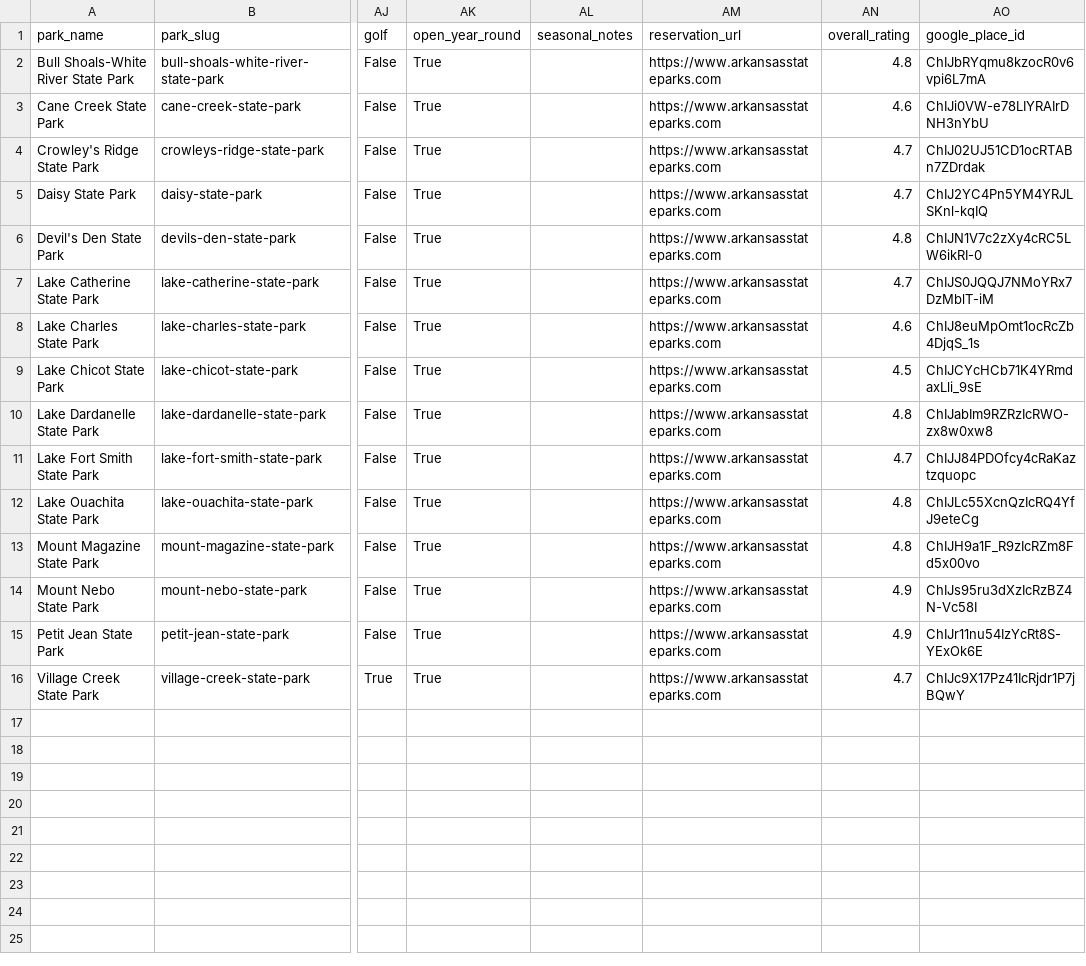
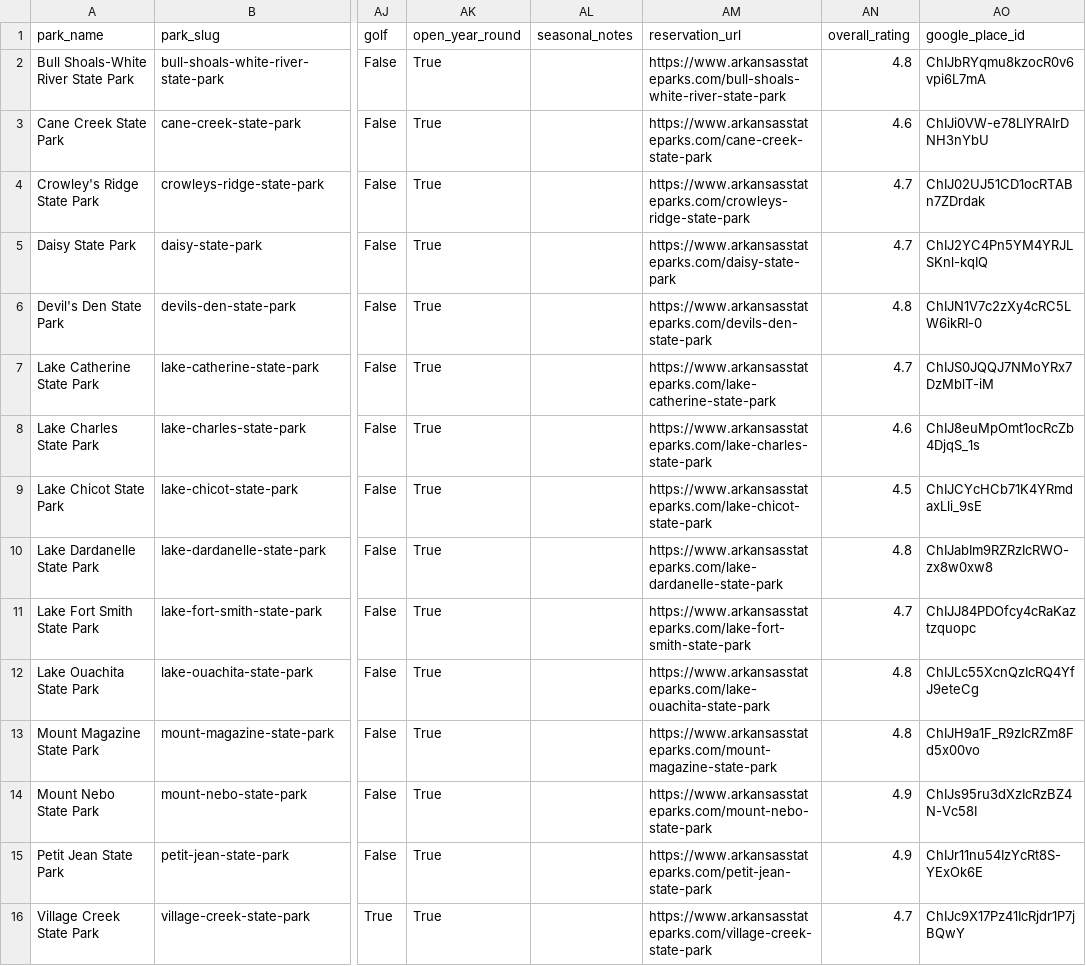
Before and after one commit to hayniec/state-parks-camping, a CSV file: arkansas_state_parks.csv, drawn as a sheet; only a part is shown, gaps mark what is left out; the diff names each change by its address in the sheet, - before the commit and + after, or states it on an @@ line.

```diff
--- a/arkansas_state_parks.csv
+++ b/arkansas_state_parks.csv
-AM2 (reservation_url): https://www.arkansasstateparks.com
+AM2 (reservation_url): https://www.arkansasstateparks.com/bull-shoals-white-river-state-park
-AM3 (reservation_url): https://www.arkansasstateparks.com
+AM3 (reservation_url): https://www.arkansasstateparks.com/cane-creek-state-park
-AM4 (reservation_url): https://www.arkansasstateparks.com
+AM4 (reservation_url): https://www.arkansasstateparks.com/crowleys-ridge-state-park
-AM5 (reservation_url): https://www.arkansasstateparks.com
+AM5 (reservation_url): https://www.arkansasstateparks.com/daisy-state-park
-AM6 (reservation_url): https://www.arkansasstateparks.com
+AM6 (reservation_url): https://www.arkansasstateparks.com/devils-den-state-park
-AM7 (reservation_url): https://www.arkansasstateparks.com
+AM7 (reservation_url): https://www.arkansasstateparks.com/lake-catherine-state-park
-AM8 (reservation_url): https://www.arkansasstateparks.com
+AM8 (reservation_url): https://www.arkansasstateparks.com/lake-charles-state-park
-AM9 (reservation_url): https://www.arkansasstateparks.com
+AM9 (reservation_url): https://www.arkansasstateparks.com/lake-chicot-state-park
-AM10 (reservation_url): https://www.arkansasstateparks.com
+AM10 (reservation_url): https://www.arkansasstateparks.com/lake-dardanelle-state-park
-AM11 (reservation_url): https://www.arkansasstateparks.com
+AM11 (reservation_url): https://www.arkansasstateparks.com/lake-fort-smith-state-park
-AM12 (reservation_url): https://www.arkansasstateparks.com
+AM12 (reservation_url): https://www.arkansasstateparks.com/lake-ouachita-state-park
-AM13 (reservation_url): https://www.arkansasstateparks.com
+AM13 (reservation_url): https://www.arkansasstateparks.com/mount-magazine-state-park
-AM14 (reservation_url): https://www.arkansasstateparks.com
+AM14 (reservation_url): https://www.arkansasstateparks.com/mount-nebo-state-park
-AM15 (reservation_url): https://www.arkansasstateparks.com
+AM15 (reservation_url): https://www.arkansasstateparks.com/petit-jean-state-park
-AM16 (reservation_url): https://www.arkansasstateparks.com
+AM16 (reservation_url): https://www.arkansasstateparks.com/village-creek-state-park
```
Also changed, not shown: alaska_state_parks.csv, arizona_state_parks.csv.
